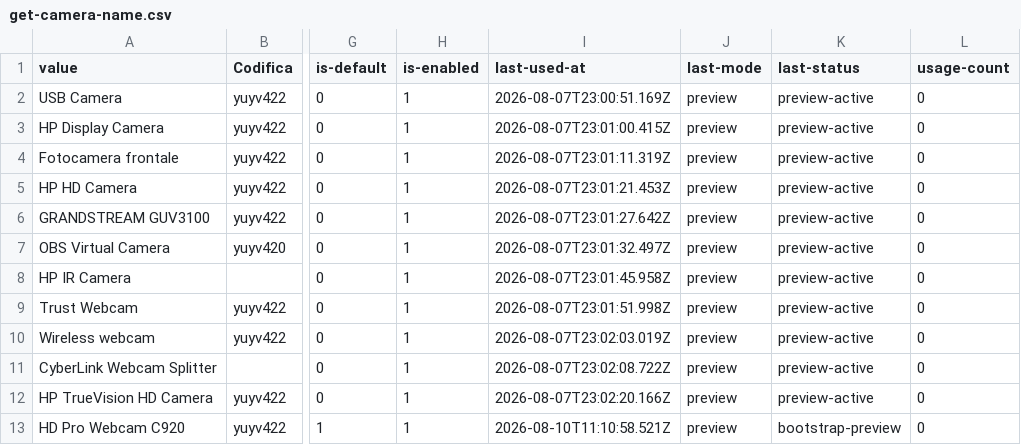
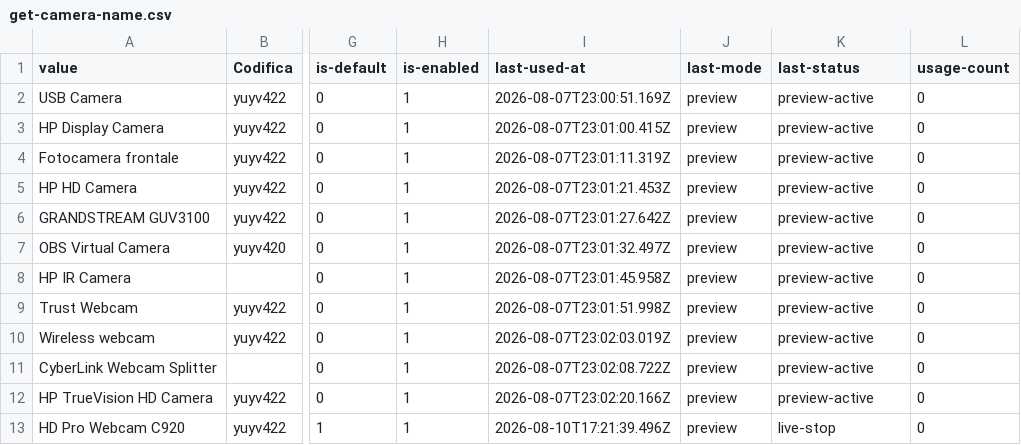
Before and after one commit to 2464200/VSC_Live_Server, a CSV file: Bordero/data/get-camera-name.csv, drawn as a sheet; only a part is shown, gaps mark what is left out; the diff names each change by its address in the sheet, - before the commit and + after, or states it on an @@ line.

```diff
--- a/Bordero/data/get-camera-name.csv
+++ b/Bordero/data/get-camera-name.csv
-I13 (last-used-at): 2026-08-10T11:10:58.521Z
+I13 (last-used-at): 2026-08-10T17:21:39.496Z
-K13 (last-status): bootstrap-preview
+K13 (last-status): live-stop
```
Also changed, not shown: 1 other file.
